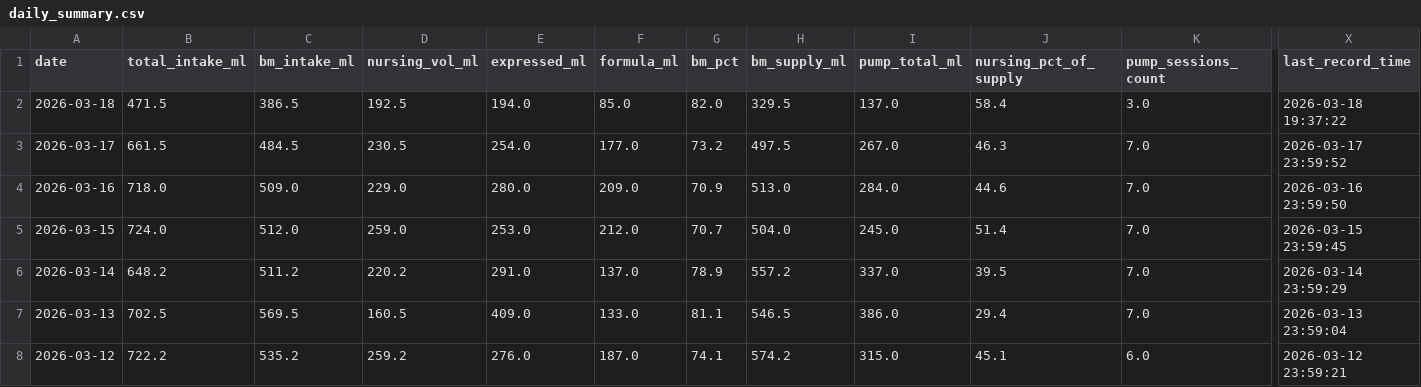
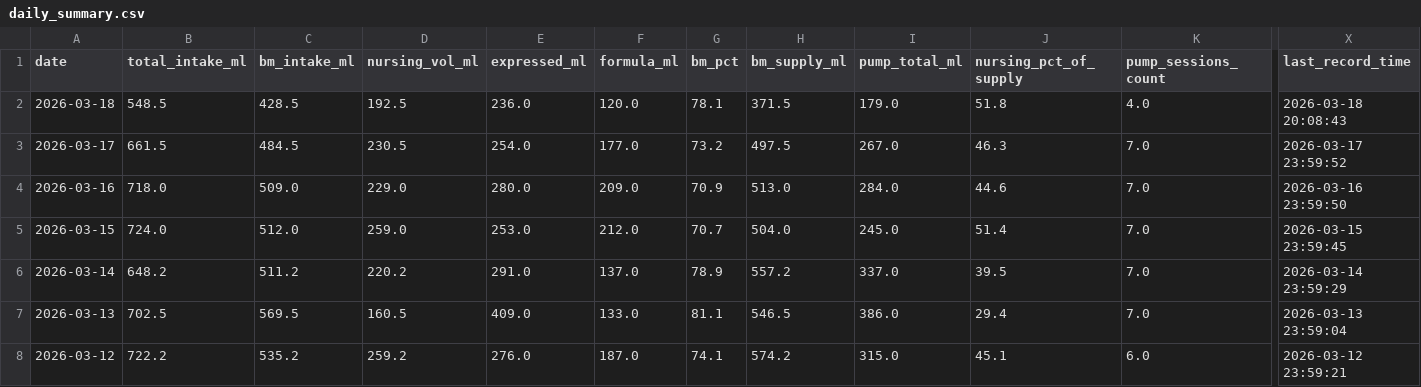
Before and after one commit to jaggiechu/breast-friend, a CSV file: daily_summary.csv, drawn as a sheet; only a part is shown, gaps mark what is left out; the diff names each change by its address in the sheet, - before the commit and + after, or states it on an @@ line.

Commit message:
Auto-update: new data 2026-03-18 20:16

```diff
--- a/daily_summary.csv
+++ b/daily_summary.csv
-B2 (total_intake_ml): 471.5
+B2 (total_intake_ml): 548.5
-C2 (bm_intake_ml): 386.5
+C2 (bm_intake_ml): 428.5
-E2 (expressed_ml): 194.0
+E2 (expressed_ml): 236.0
-F2 (formula_ml): 85.0
+F2 (formula_ml): 120.0
-G2 (bm_pct): 82.0
+G2 (bm_pct): 78.1
-H2 (bm_supply_ml): 329.5
+H2 (bm_supply_ml): 371.5
-I2 (pump_total_ml): 137.0
+I2 (pump_total_ml): 179.0
-J2 (nursing_pct_of_supply): 58.4
+J2 (nursing_pct_of_supply): 51.8
-K2 (pump_sessions_count): 3.0
+K2 (pump_sessions_count): 4.0
-X2 (last_record_time): 2026-03-18 19:37:22
+X2 (last_record_time): 2026-03-18 20:08:43
```
Also changed, not shown: 1 other file.
